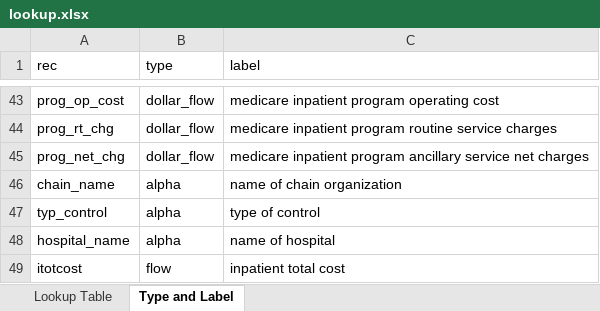
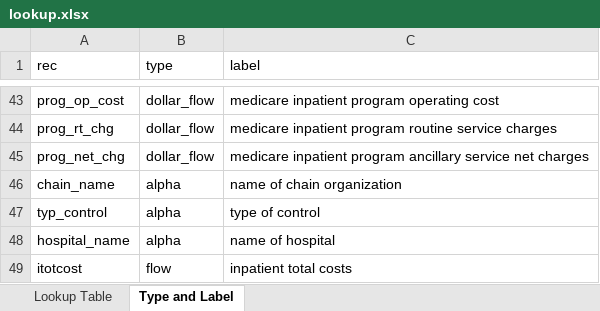
Before and after one commit to SK2006/hospital-cost-reports, an Excel workbook: lookup.xlsx, sheet Type and Label, drawn as a sheet; only a part is shown, gaps mark what is left out; values as stored, in another font and other column widths than the file's, no borders; the diff names each change by its address in the sheet, - before the commit and + after, or states it on an @@ line.

```diff
--- a/lookup.xlsx (sheet Type and Label)
+++ b/lookup.xlsx (sheet Type and Label)
-C49 (label): inpatient total cost
+C49 (label): inpatient total costs
```
Also changed, not shown: 3 other files.
